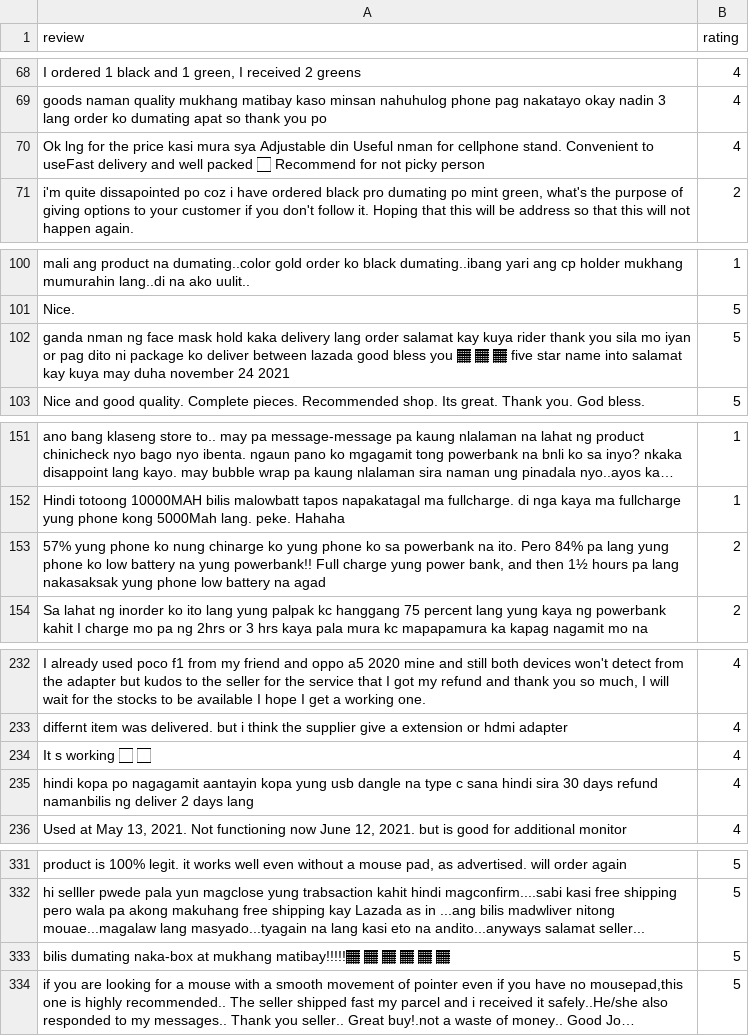
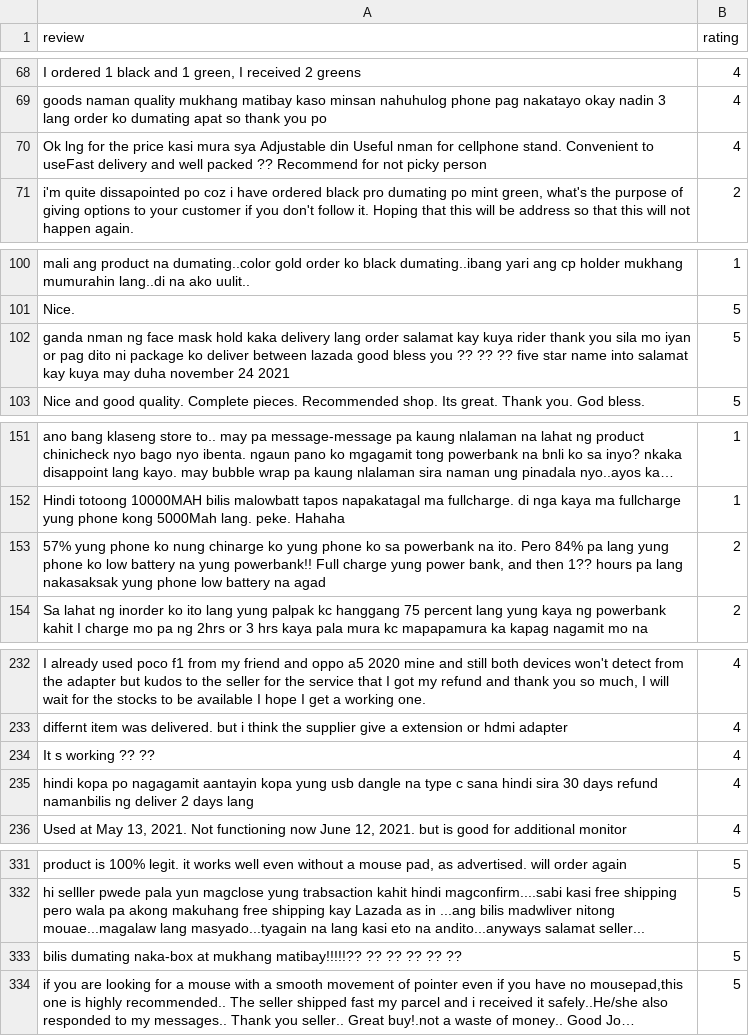
Before and after one commit to marc3ee/upgraded-sentiment-analysis-model, a CSV file: reviews.csv, drawn as a sheet; only a part is shown, gaps mark what is left out; long unchanged cells end in …; the diff covers the shown part only; the diff names each change by its address in the sheet, - before the commit and + after, or states it on an @@ line.

```diff
--- a/reviews.csv
+++ b/reviews.csv
-A70 (review): …well packed 🏻 Recommend for…
+A70 (review): …well packed ?? Recommend for…
-A102 (review): …bless you 🏾 🏾 🏾 five star…
+A102 (review): …bless you ?? ?? ?? five star…
-A153 (review): …and then 1½ hours pa…
+A153 (review): …and then 1?? hours pa…
-A234 (review): It s working 🏻 🏻
+A234 (review): It s working ?? ??
-A333 (review): …at mukhang matibay!!!!!🏾 🏾 🏾 🏾 🏾 🏾
+A333 (review): …at mukhang matibay!!!!!?? ?? ?? ?? ?? ??
```
Also changed, not shown: 7 edited cells elsewhere in this file, datasetb_withpredictions.csv.
